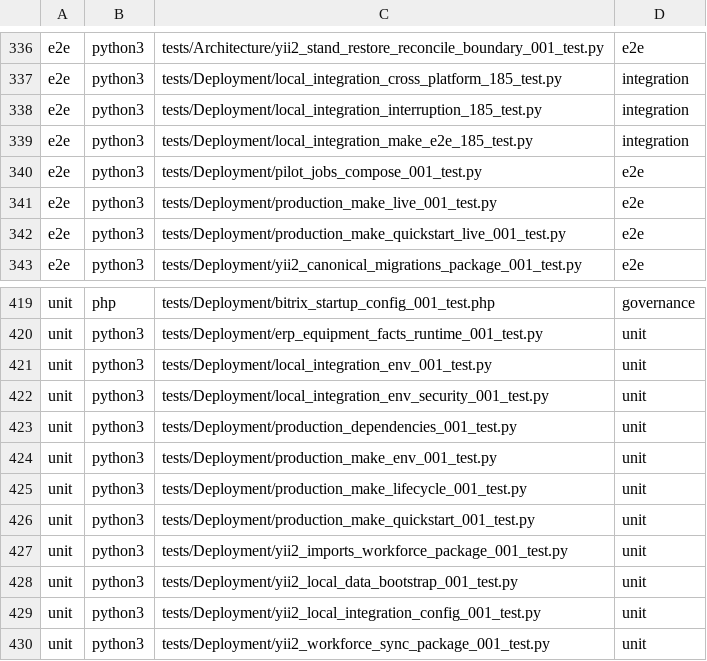
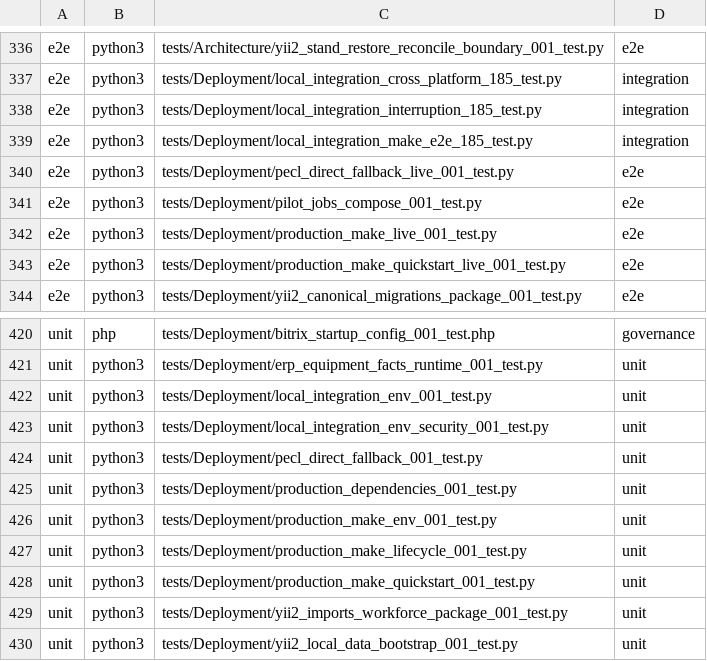
Before and after one commit to Antropophag/fm, a TSV file: tools/verification/suites.tsv, drawn as a sheet; only a part is shown, gaps mark what is left out; the shorter side is filled out with more unchanged rows.

Commit message:
test(deploy): specify verified SQL Server driver fallback when PECL is unreachable

```diff
--- a/tools/verification/suites.tsv
+++ b/tools/verification/suites.tsv
@@ -339,2 +339,3 @@ e2e	python3	tests/Deployment/local_integration_interruption_185_test.py	integrat
 e2e	python3	tests/Deployment/local_integration_make_e2e_185_test.py	integration
+e2e	python3	tests/Deployment/pecl_direct_fallback_live_001_test.py	e2e
 e2e	python3	tests/Deployment/pilot_jobs_compose_001_test.py	e2e
@@ -422,2 +423,3 @@ unit	python3	tests/Deployment/local_integration_env_001_test.py	unit
 unit	python3	tests/Deployment/local_integration_env_security_001_test.py	unit
+unit	python3	tests/Deployment/pecl_direct_fallback_001_test.py	unit
 unit	python3	tests/Deployment/production_dependencies_001_test.py	unit
```
Also changed, not shown: 7 other files.
